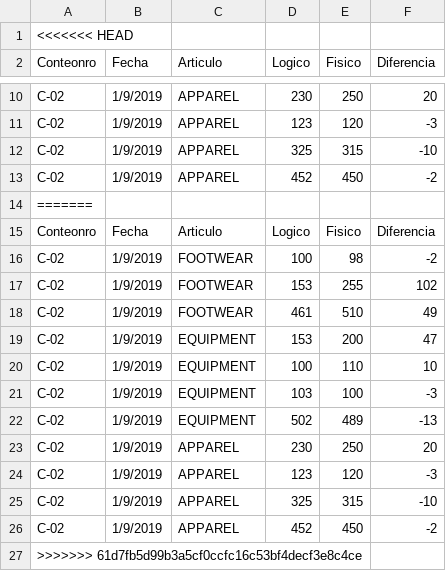
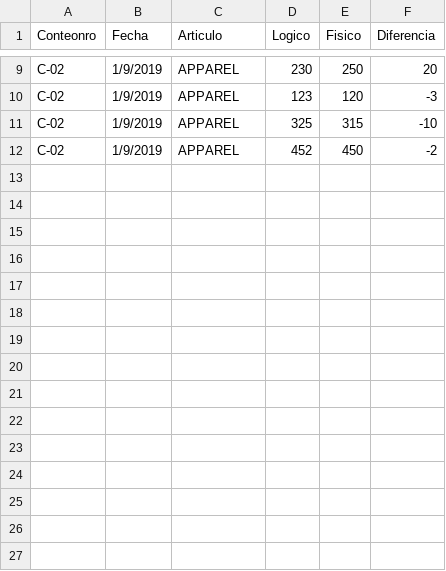
Before and after one commit to cmaman1/Inventory-Project, a CSV file: archivos-de-prueba/Conteo-01.csv, drawn as a sheet; only a part is shown, gaps mark what is left out; the diff names each change by its address in the sheet, - before the commit and + after, or states it on an @@ line.

```diff
--- a/archivos-de-prueba/Conteo-01.csv
+++ b/archivos-de-prueba/Conteo-01.csv
-row 1: <<<<<<< HEAD
-row 14: =======
-row 15: Conteonro | Fecha | Articulo | Logico | Fisico | Diferencia
-row 16: C-02 | 1/9/2019 | FOOTWEAR | 100 | 98 | -2
-row 17: C-02 | 1/9/2019 | FOOTWEAR | 153 | 255 | 102
-row 18: C-02 | 1/9/2019 | FOOTWEAR | 461 | 510 | 49
-row 19: C-02 | 1/9/2019 | EQUIPMENT | 153 | 200 | 47
-row 20: C-02 | 1/9/2019 | EQUIPMENT | 100 | 110 | 10
-row 21: C-02 | 1/9/2019 | EQUIPMENT | 103 | 100 | -3
-row 22: C-02 | 1/9/2019 | EQUIPMENT | 502 | 489 | -13
-row 23: C-02 | 1/9/2019 | APPAREL | 230 | 250 | 20
-row 24: C-02 | 1/9/2019 | APPAREL | 123 | 120 | -3
-row 25: C-02 | 1/9/2019 | APPAREL | 325 | 315 | -10
-row 26: C-02 | 1/9/2019 | APPAREL | 452 | 450 | -2
-row 27: >>>>>>> 61d7fb5d99b3a5cf0ccfc16c53bf4decf3e8c4ce
```
Also changed, not shown: archivos-de-prueba/Conteo-02.csv, archivos-de-prueba/Conteo-03.csv, 13 other files.
